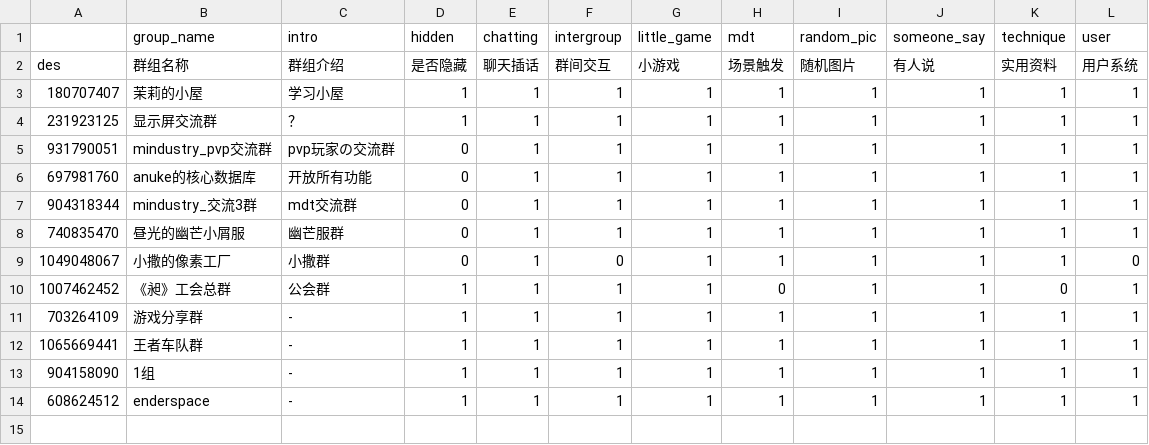
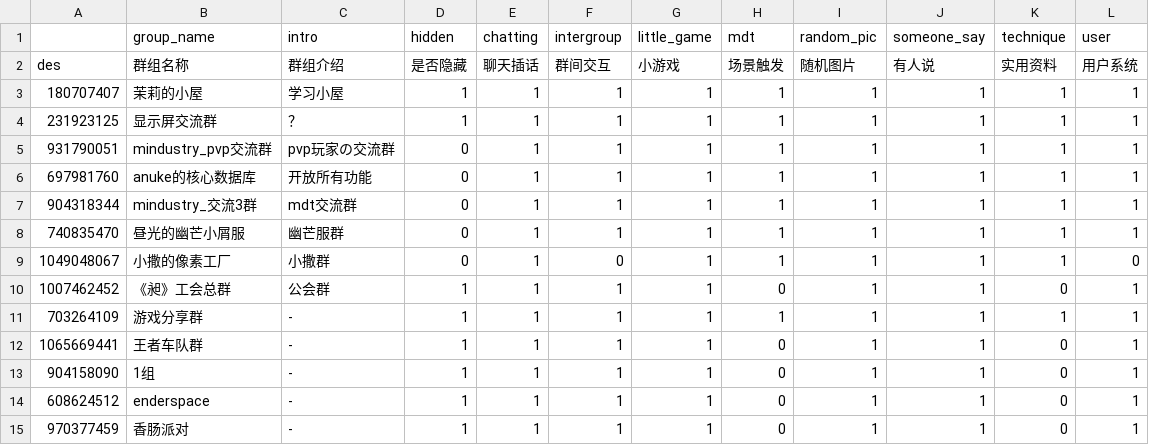
Before and after one commit to Jackson11500/moribot, a CSV file: src/plugins/group_status.csv, drawn as a sheet.

```diff
--- a/src/plugins/group_status.csv
+++ b/src/plugins/group_status.csv
@@ -11,4 +11,5 @@ des,群组名称,群组介绍,是否隐藏,聊天插话,群间交互,小游戏,
 703264109,游戏分享群,-,1,1,1,1,1,1,1,1,1
-1065669441,王者车队群,-,1,1,1,1,1,1,1,1,1
-904158090,1组,-,1,1,1,1,1,1,1,1,1
-608624512,enderspace,-,1,1,1,1,1,1,1,1,1
+1065669441,王者车队群,-,1,1,1,1,0,1,1,0,1
+904158090,1组,-,1,1,1,1,0,1,1,0,1
+608624512,enderspace,-,1,1,1,1,0,1,1,0,1
+970377459,香肠派对,-,1,1,1,1,0,1,1,0,1
```
Also changed, not shown: 2 other files.
